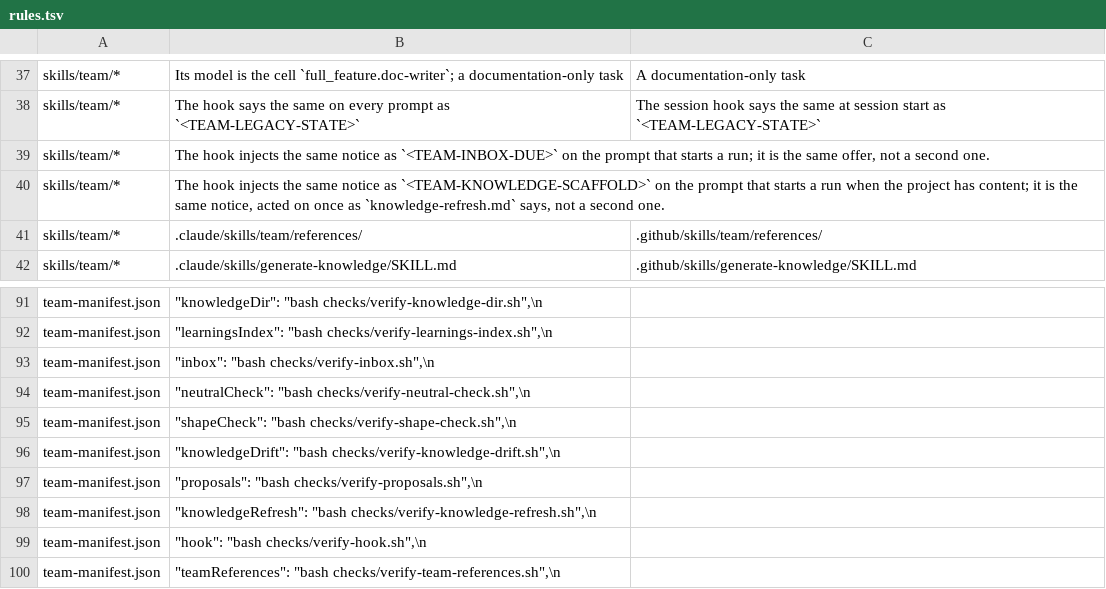
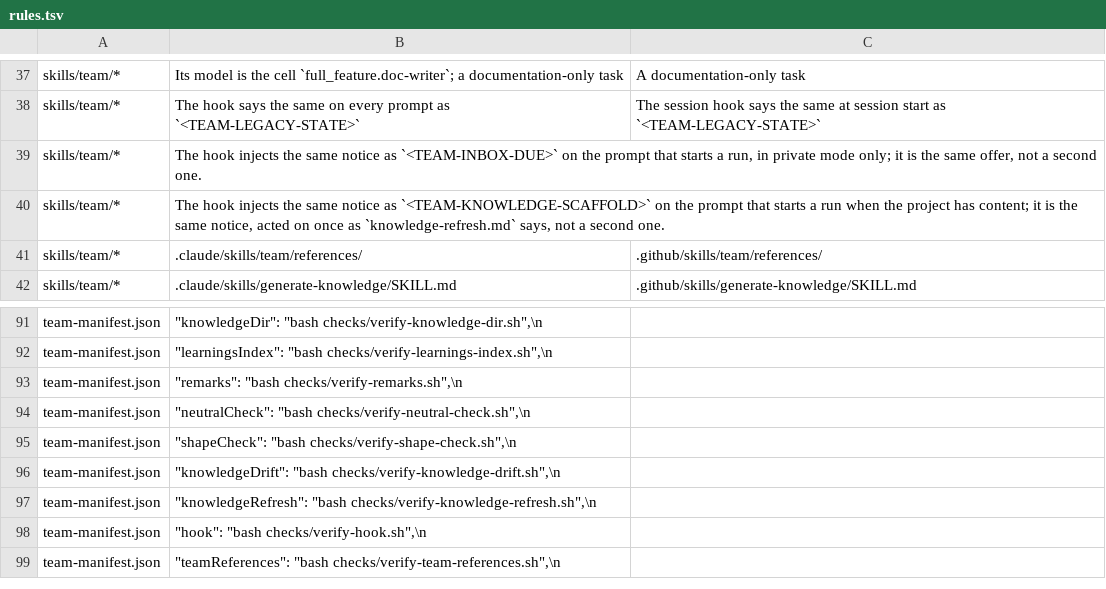
Before and after one commit to dm-23/dream-team, a TSV file: copilot/rules.tsv, drawn as a sheet; only a part is shown, gaps mark what is left out.

```diff
--- a/copilot/rules.tsv
+++ b/copilot/rules.tsv
@@ -38,3 +38,3 @@ skills/team/*	 Its model is the cell `full_feature.doc-writer`; a documentation-
 skills/team/*	The hook says the same on every prompt as `<TEAM-LEGACY-STATE>`	The session hook says the same at session start as `<TEAM-LEGACY-STATE>`
-skills/team/*	 The hook injects the same notice as `<TEAM-INBOX-DUE>` on the prompt that starts a run; it is the same offer, not a second one.	
+skills/team/*	 The hook injects the same notice as `<TEAM-INBOX-DUE>` on the prompt that starts a run, in private mode only; it is the same offer, not a second one.	
 skills/team/*	 The hook injects the same notice as `<TEAM-KNOWLEDGE-SCAFFOLD>` on the prompt that starts a run when the project has content; it is the same notice, acted on once as `knowledge-refresh.md` says, not a second one.	
@@ -92,3 +92,3 @@ team-manifest.json	    "knowledgeDir": "bash checks/verify-knowledge-dir.sh",\n
 team-manifest.json	    "learningsIndex": "bash checks/verify-learnings-index.sh",\n	
-team-manifest.json	    "inbox": "bash checks/verify-inbox.sh",\n	
+team-manifest.json	    "remarks": "bash checks/verify-remarks.sh",\n	
 team-manifest.json	    "neutralCheck": "bash checks/verify-neutral-check.sh",\n	
@@ -96,3 +96,2 @@ team-manifest.json	    "shapeCheck": "bash checks/verify-shape-check.sh",\n
 team-manifest.json	    "knowledgeDrift": "bash checks/verify-knowledge-drift.sh",\n	
-team-manifest.json	    "proposals": "bash checks/verify-proposals.sh",\n	
 team-manifest.json	    "knowledgeRefresh": "bash checks/verify-knowledge-refresh.sh",\n	
```
Also changed, not shown: 6 other files.
